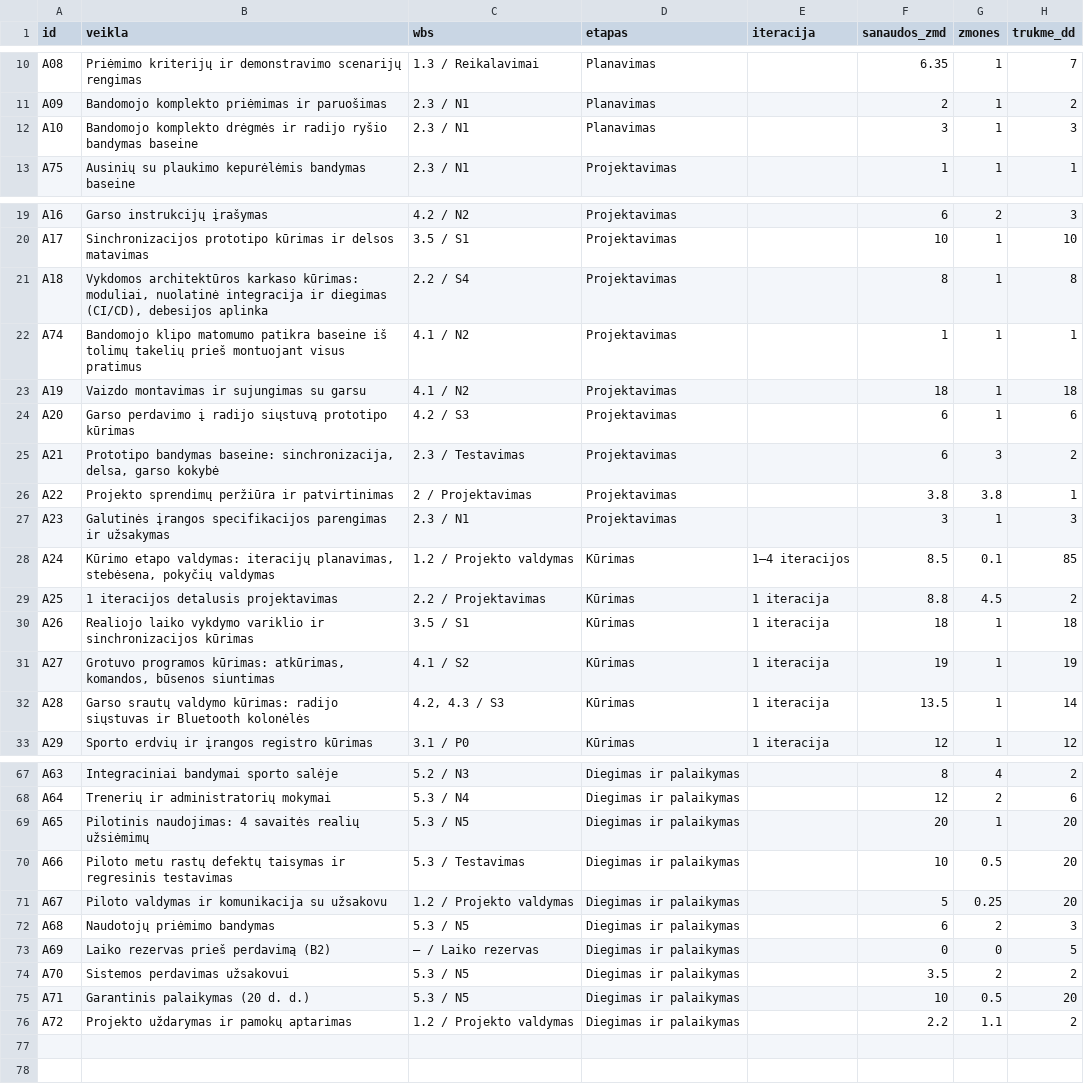
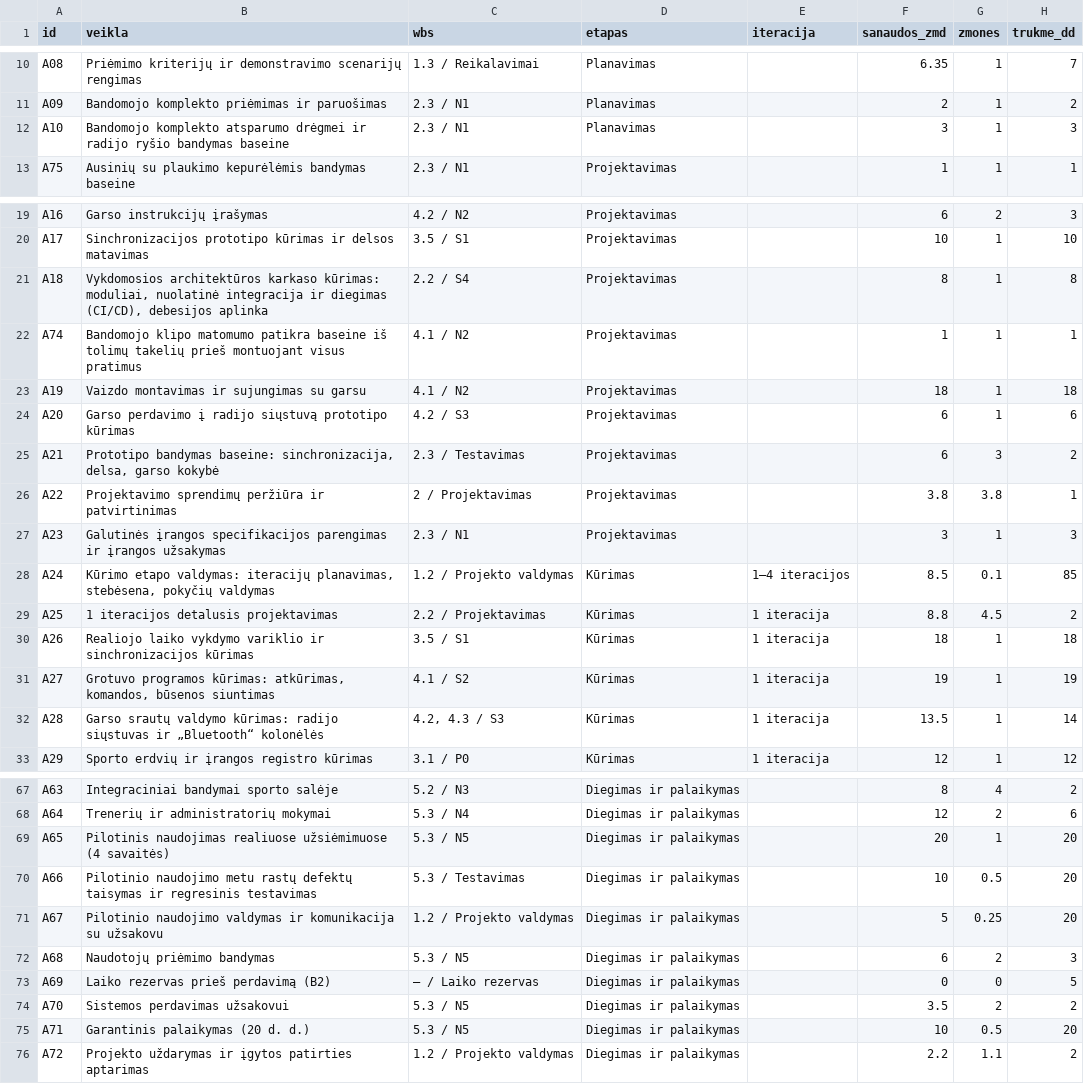
Before and after one commit to TomasBaubllys/Programu-sistemu-inzinerija-baseinai, a CSV file: project-plan/resources/schedule.csv, drawn as a sheet; only a part is shown, gaps mark what is left out; the diff covers the shown part only; the diff names each change by its address in the sheet, - before the commit and + after, or states it on an @@ line.

```diff
--- a/project-plan/resources/schedule.csv
+++ b/project-plan/resources/schedule.csv
-B12 (veikla): Bandomojo komplekto drėgmės ir radijo…
+B12 (veikla): Bandomojo komplekto atsparumo drėgmei ir radijo…
-B21 (veikla): Vykdomos architektūros karkaso…
+B21 (veikla): Vykdomosios architektūros karkaso…
-B26 (veikla): Projekto sprendimų peržiūra…
+B26 (veikla): Projektavimo sprendimų peržiūra…
-B27 (veikla): …parengimas ir užsakymas
+B27 (veikla): …parengimas ir įrangos užsakymas
-B32 (veikla): …siųstuvas ir Bluetooth kolonėlės
+B32 (veikla): …siųstuvas ir „Bluetooth“ kolonėlės
-B69 (veikla): Pilotinis naudojimas: 4 savaitės realių užsiėmimų
+B69 (veikla): Pilotinis naudojimas realiuose užsiėmimuose (4 savaitės)
-B70 (veikla): Piloto metu rastų…
+B70 (veikla): Pilotinio naudojimo metu rastų…
-B71 (veikla): Piloto valdymas ir…
+B71 (veikla): Pilotinio naudojimo valdymas ir…
-B76 (veikla): Projekto uždarymas ir pamokų aptarimas
+B76 (veikla): Projekto uždarymas ir įgytos patirties aptarimas
```
Also changed, not shown: 1 edited cell elsewhere in this file, 4 other files.
